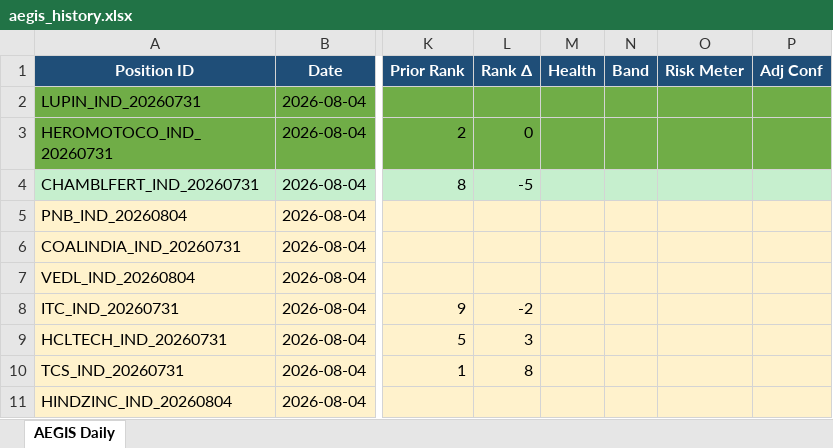
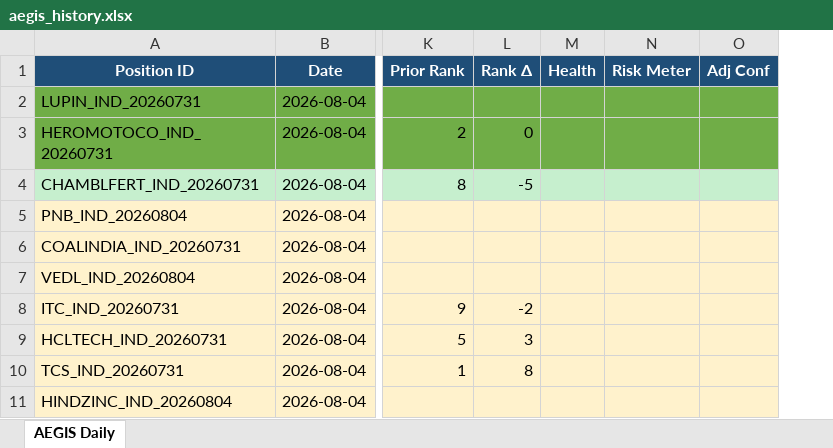
Before and after one commit to gujja330/NexaQuant, an Excel workbook: reports/telegram/aegis_history.xlsx, sheet AEGIS Daily, drawn as a sheet; only a part is shown, gaps mark what is left out; values as stored, in another font and other column widths than the file's, no borders; the diff names each change by its address in the sheet, - before the commit and + after, or states it on an @@ line.

```diff
--- a/reports/telegram/aegis_history.xlsx (sheet AEGIS Daily)
+++ b/reports/telegram/aegis_history.xlsx (sheet AEGIS Daily)
-column N (Band), empty
```
Also changed, not shown: reports/telegram/aegis_daily_2026-08-08.xlsx, 5 other files.
